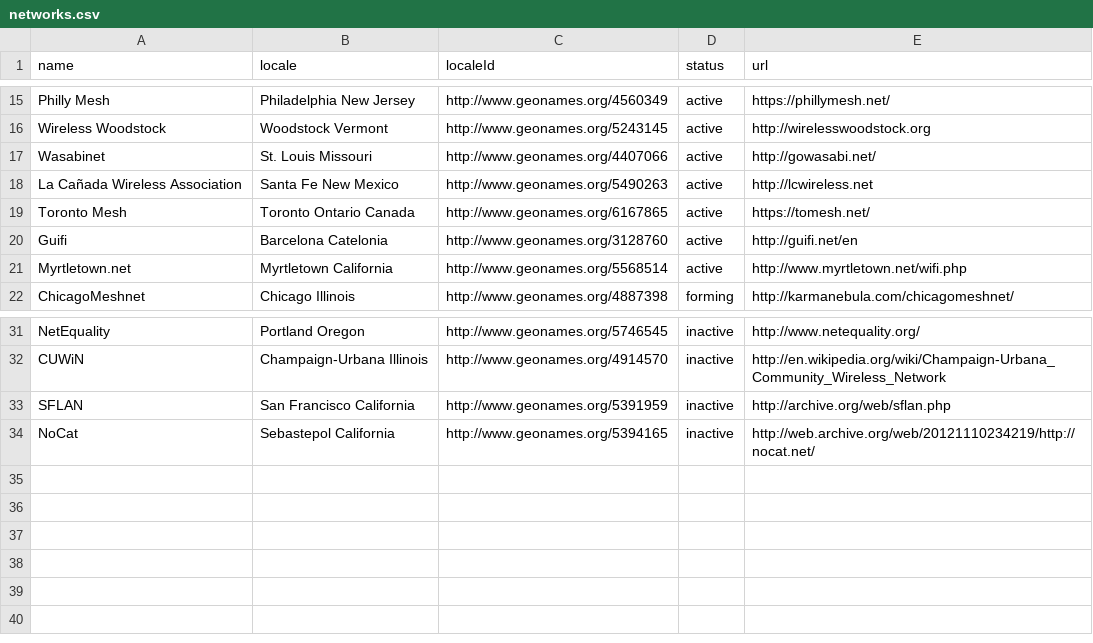
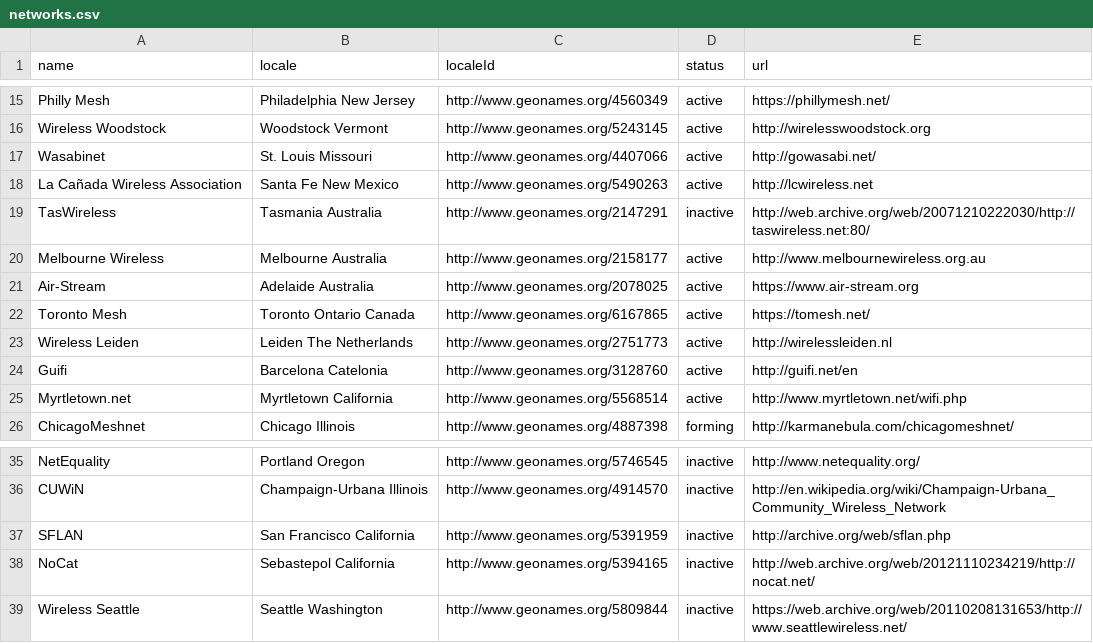
Before and after one commit to cmsv/buildyourowninternet.github.io, a CSV file: _data/networks.csv, drawn as a sheet; only a part is shown, gaps mark what is left out; the diff names each change by its address in the sheet, - before the commit and + after, or states it on an @@ line.

Commit message:
add some more

```diff
--- a/_data/networks.csv
+++ b/_data/networks.csv
+row 19: TasWireless | Tasmania Australia | http://www.geonames.org/2147291 | inactive | http://web.archive.org/web/20071210222030/http://taswireless.net:80/
+row 20: Melbourne Wireless | Melbourne Australia | http://www.geonames.org/2158177 | active | http://www.melbournewireless.org.au
+row 21: Air-Stream | Adelaide Australia | http://www.geonames.org/2078025 | active | https://www.air-stream.org
+row 23: Wireless Leiden | Leiden The Netherlands | http://www.geonames.org/2751773 | active | http://wirelessleiden.nl
+row 39: Wireless Seattle | Seattle Washington | http://www.geonames.org/5809844 | inactive | https://web.archive.org/web/20110208131653/http://www.seattlewireless.net/
```
